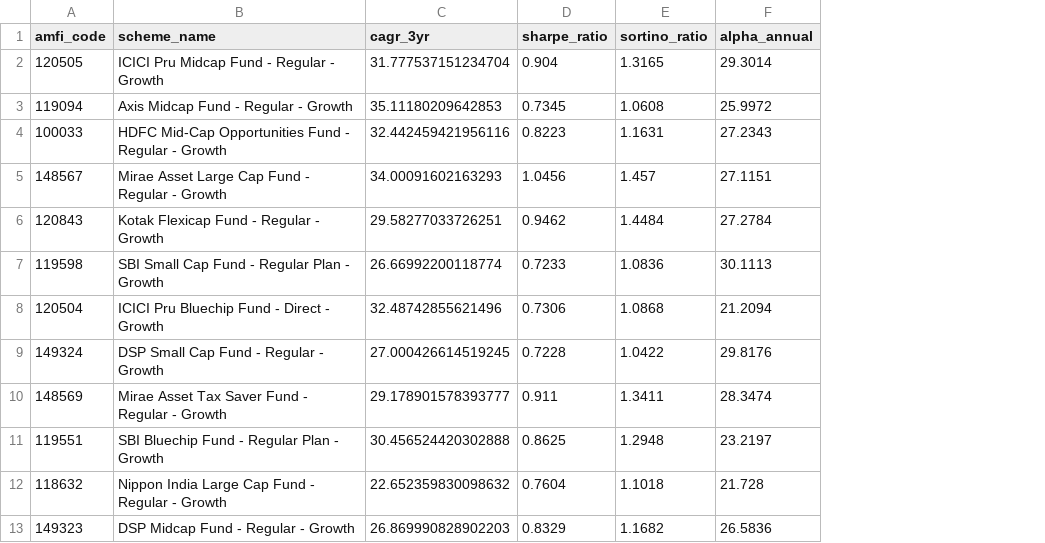
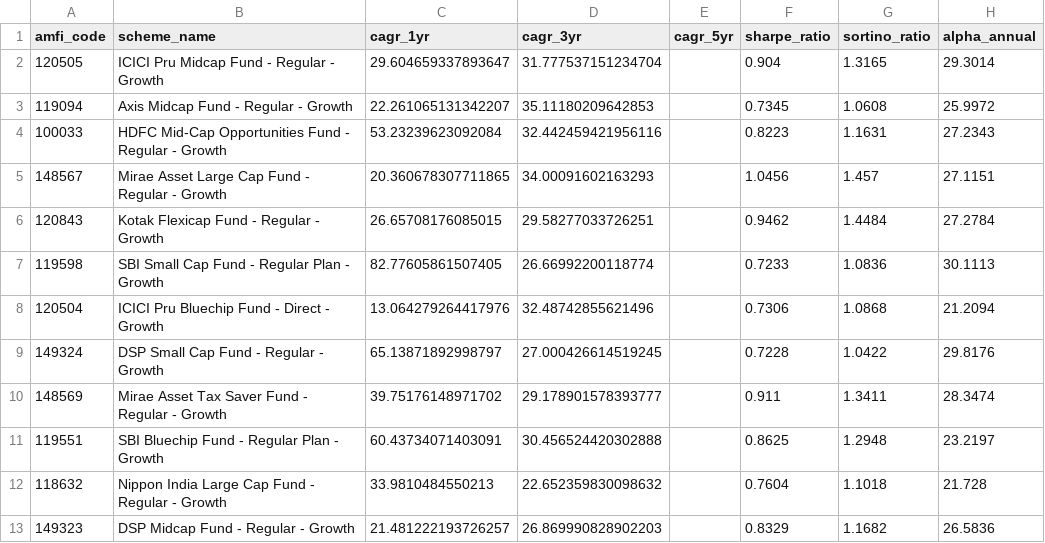
Before and after one commit to anweshaghosh06/bluestock-mf-capstone, a CSV file: data/processed/fund_scorecard.csv, drawn as a sheet; only a part is shown; the diff names each change by its address in the sheet, - before the commit and + after, or states it on an @@ line.

```diff
--- a/data/processed/fund_scorecard.csv
+++ b/data/processed/fund_scorecard.csv
+column C (cagr_1yr), rows 2-13: 29.604659337893647 | 22.261065131342207 | 53.23239623092084 | 20.360678307711865 | 26.65708176085015 | 82.77605861507405 | 13.064279264417976 | 65.13871892998797 | 39.75176148971702 | 60.43734071403091 | 33.9810484550213 | 21.481222193726257
+column E (cagr_5yr), empty
```
Also changed, not shown: 20 other files.
